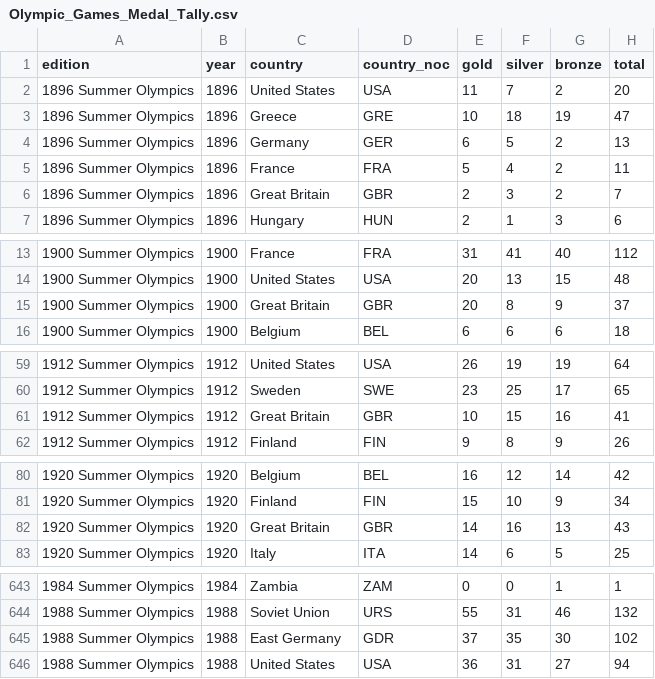
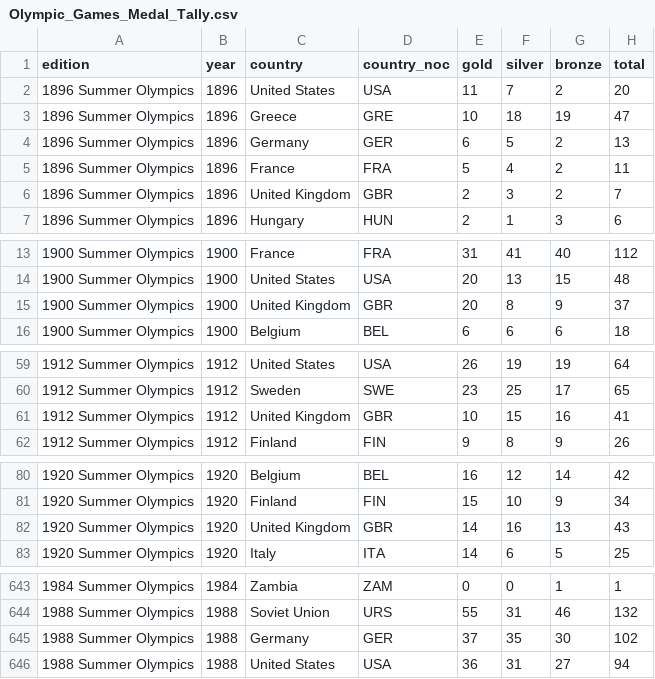
Before and after one commit to BarFeigenberg/Olympic, a CSV file: Olympic_Games_Medal_Tally.csv, drawn as a sheet; only a part is shown, gaps mark what is left out; the diff covers the shown part only.

```diff
--- a/Olympic_Games_Medal_Tally.csv
+++ b/Olympic_Games_Medal_Tally.csv
@@ -5,3 +5,3 @@ edition,year,country,country_noc,gold,silver,bronze,total
 1896 Summer Olympics,1896,France,FRA,5,4,2,11
-1896 Summer Olympics,1896,Great Britain,GBR,2,3,2,7
+1896 Summer Olympics,1896,United Kingdom,GBR,2,3,2,7
 1896 Summer Olympics,1896,Hungary,HUN,2,1,3,6
@@ -14,3 +14,3 @@ edition,year,country,country_noc,gold,silver,bronze,total
 1900 Summer Olympics,1900,United States,USA,20,13,15,48
-1900 Summer Olympics,1900,Great Britain,GBR,20,8,9,37
+1900 Summer Olympics,1900,United Kingdom,GBR,20,8,9,37
 1900 Summer Olympics,1900,Belgium,BEL,6,6,6,18
@@ -60,3 +60,3 @@ edition,year,country,country_noc,gold,silver,bronze,total
 1912 Summer Olympics,1912,Sweden,SWE,23,25,17,65
-1912 Summer Olympics,1912,Great Britain,GBR,10,15,16,41
+1912 Summer Olympics,1912,United Kingdom,GBR,10,15,16,41
 1912 Summer Olympics,1912,Finland,FIN,9,8,9,26
@@ -81,3 +81,3 @@ edition,year,country,country_noc,gold,silver,bronze,total
 1920 Summer Olympics,1920,Finland,FIN,15,10,9,34
-1920 Summer Olympics,1920,Great Britain,GBR,14,16,13,43
+1920 Summer Olympics,1920,United Kingdom,GBR,14,16,13,43
 1920 Summer Olympics,1920,Italy,ITA,14,6,5,25
@@ -644,3 +644,3 @@ edition,year,country,country_noc,gold,silver,bronze,total
 1988 Summer Olympics,1988,Soviet Union,URS,55,31,46,132
-1988 Summer Olympics,1988,East Germany,GDR,37,35,30,102
+1988 Summer Olympics,1988,Germany,GER,37,35,30,102
 1988 Summer Olympics,1988,United States,USA,36,31,27,94
```
Also changed, not shown: 34 edited cells elsewhere in this file, Olympics_Country.csv, host_advantage_data.csv, 5 other files.
